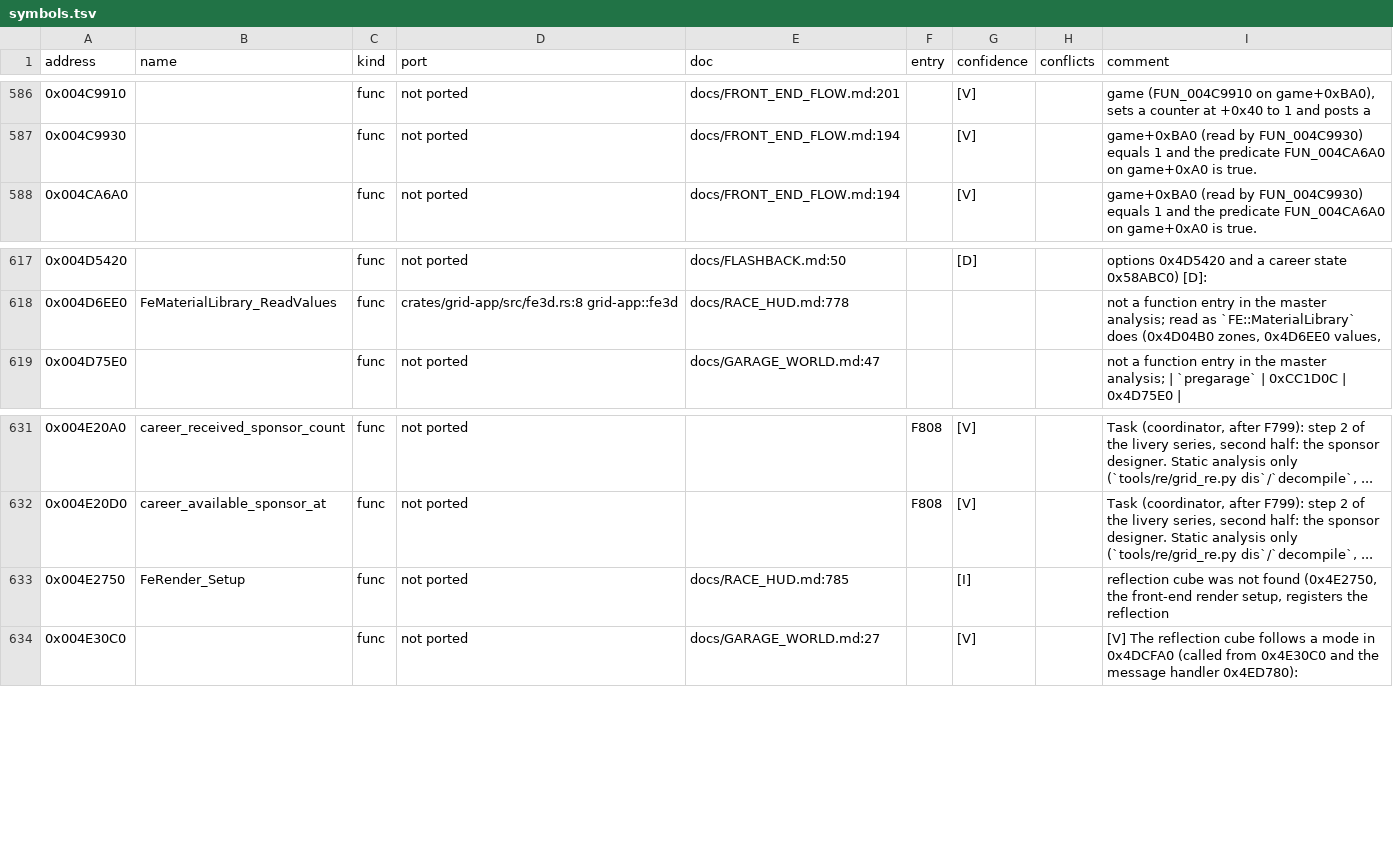
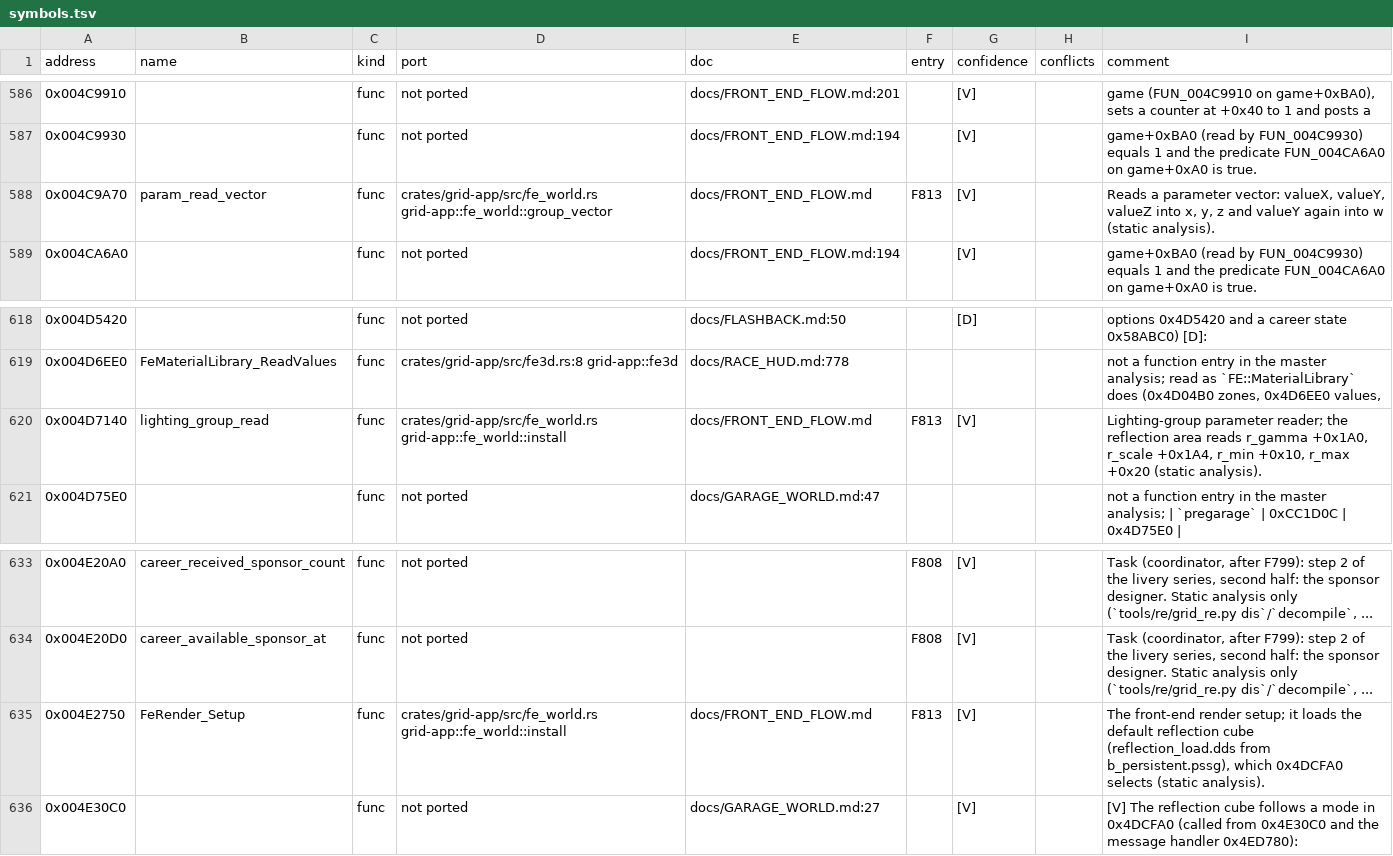
Before and after one commit to PipeKnight/drig-race-driver, a TSV file: docs/re/symbols.tsv, drawn as a sheet; only a part is shown, gaps mark what is left out.

Commit message:
F813 Loading world cube reflection (fe3d_tracksurface)

```diff
--- a/docs/re/symbols.tsv
+++ b/docs/re/symbols.tsv
@@ -587,2 +587,3 @@ address	name	kind	port	doc	entry	confidence	conflicts	comment
 0x004C9930		func	not ported	docs/FRONT_END_FLOW.md:194		[V]		game+0xBA0 (read by FUN_004C9930) equals 1 and the predicate FUN_004CA6A0 on game+0xA0 is true.
+0x004C9A70	param_read_vector	func	crates/grid-app/src/fe_world.rs grid-app::fe_world::group_vector	docs/FRONT_END_FLOW.md	F813	[V]		Reads a parameter vector: valueX, valueY, valueZ into x, y, z and valueY again into w (static analysis).
 0x004CA6A0		func	not ported	docs/FRONT_END_FLOW.md:194		[V]		game+0xBA0 (read by FUN_004C9930) equals 1 and the predicate FUN_004CA6A0 on game+0xA0 is true.
@@ -618,2 +619,3 @@ address	name	kind	port	doc	entry	confidence	conflicts	comment
 0x004D6EE0	FeMaterialLibrary_ReadValues	func	crates/grid-app/src/fe3d.rs:8 grid-app::fe3d	docs/RACE_HUD.md:778				not a function entry in the master analysis; read as `FE::MaterialLibrary` does (0x4D04B0 zones, 0x4D6EE0 values,
+0x004D7140	lighting_group_read	func	crates/grid-app/src/fe_world.rs grid-app::fe_world::install	docs/FRONT_END_FLOW.md	F813	[V]		Lighting-group parameter reader; the reflection area reads r_gamma +0x1A0, r_scale +0x1A4, r_min +0x10, r_max +0x20 (static analysis).
 0x004D75E0		func	not ported	docs/GARAGE_WORLD.md:47				not a function entry in the master analysis; | `pregarage` | 0xCC1D0C | 0x4D75E0 |
@@ -632,3 +634,3 @@ address	name	kind	port	doc	entry	confidence	conflicts	comment
 0x004E20D0	career_available_sponsor_at	func	not ported		F808	[V]		Task (coordinator, after F799): step 2 of the livery series, second half: the sponsor designer. Static analysis only (`tools/re/grid_re.py dis`/`decompile`, ...
-0x004E2750	FeRender_Setup	func	not ported	docs/RACE_HUD.md:785		[I]		reflection cube was not found (0x4E2750, the front-end render setup, registers the reflection
+0x004E2750	FeRender_Setup	func	crates/grid-app/src/fe_world.rs grid-app::fe_world::install	docs/FRONT_END_FLOW.md	F813	[V]		The front-end render setup; it loads the default reflection cube (reflection_load.dds from b_persistent.pssg), which 0x4DCFA0 selects (static analysis).
 0x004E30C0		func	not ported	docs/GARAGE_WORLD.md:27		[V]		[V] The reflection cube follows a mode in 0x4DCFA0 (called from 0x4E30C0 and the message handler 0x4ED780):
```
Also changed, not shown: 8 other files.
